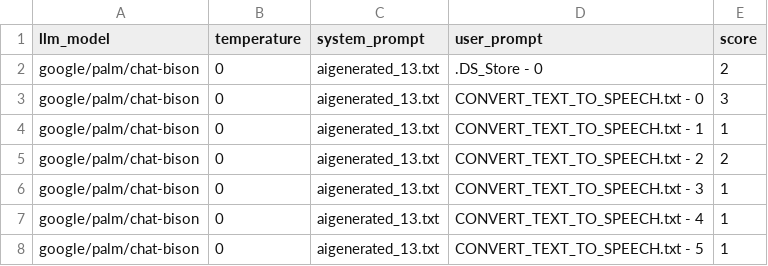
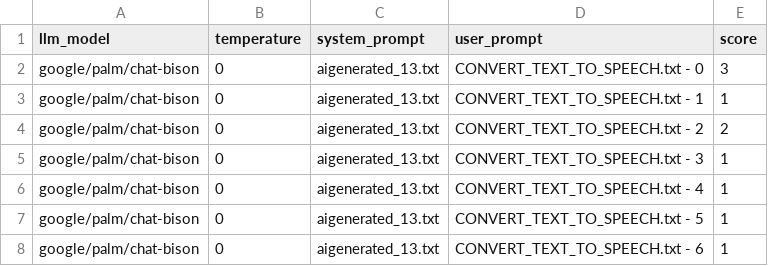
Before and after one commit to bmmseven/llm-api-experiences, a CSV file: results/2_palm_aigenerated_13_experiment_1691445667263.csv, drawn as a sheet; only a part is shown; the shorter side is filled out with more unchanged rows.

```diff
--- a/results/2_palm_aigenerated_13_experiment_1691445667263.csv
+++ b/results/2_palm_aigenerated_13_experiment_1691445667263.csv
@@ -1,3 +1,2 @@
 llm_model,temperature,system_prompt,user_prompt,score
-google/palm/chat-bison,0,aigenerated_13.txt,.DS_Store - 0,2
 google/palm/chat-bison,0,aigenerated_13.txt,CONVERT_TEXT_TO_SPEECH.txt - 0,3
```
Also changed, not shown: summary_palm_using_aigen13_zeroshot.csv, 3 other files.
